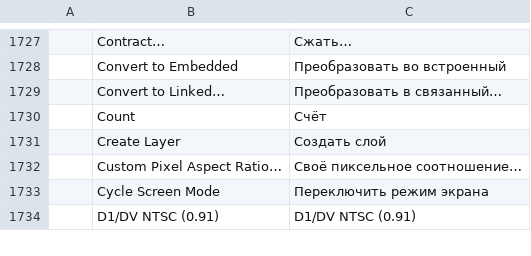
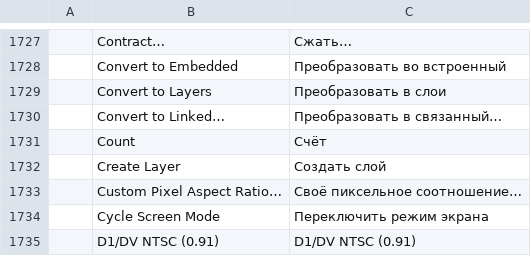
Before and after one commit to 0x6Ason/photocraft, a TSV file: crates/ui-egui/src/i18n/ru.tsv, drawn as a sheet; only a part is shown, gaps mark what is left out.

```diff
--- a/crates/ui-egui/src/i18n/ru.tsv
+++ b/crates/ui-egui/src/i18n/ru.tsv
@@ -1728,2 +1728,3 @@
 	Convert to Embedded	Преобразовать во встроенный
+	Convert to Layers	Преобразовать в слои
 	Convert to Linked…	Преобразовать в связанный…
```
Also changed, not shown: crates/ui-egui/src/i18n/cs.tsv, crates/ui-egui/src/i18n/de.tsv, 18 other files.
